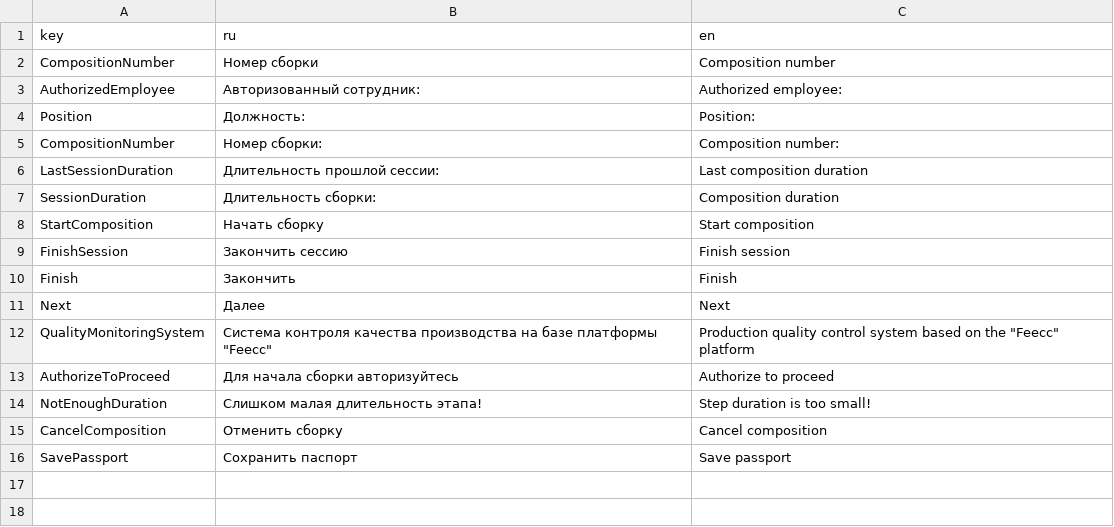
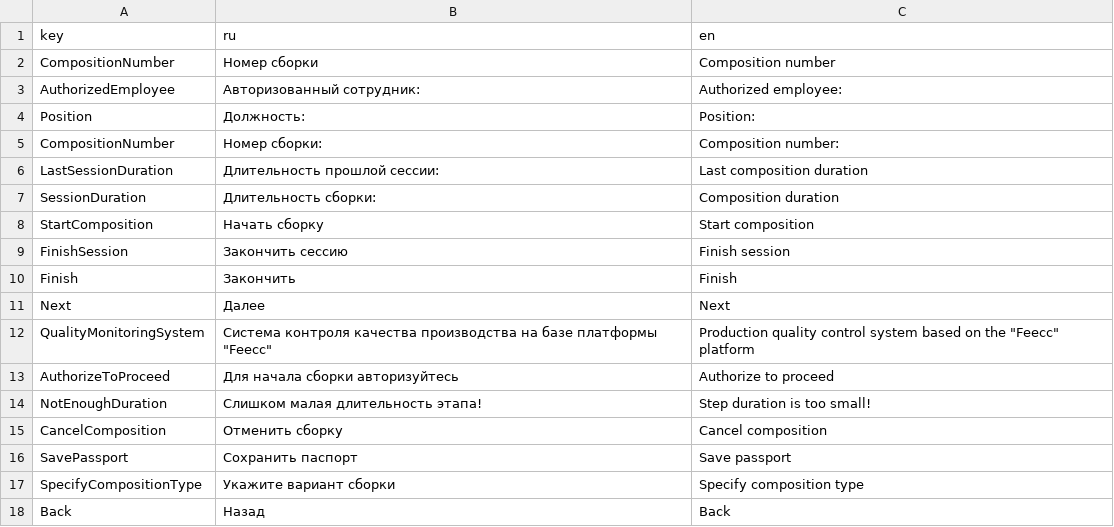
Before and after one commit to Multi-Agent-io/feecc-workbench-frontend, a CSV file: public/translation.csv, drawn as a sheet.

```diff
--- a/public/translation.csv
+++ b/public/translation.csv
@@ -16 +16,3 @@ CancelComposition,Отменить сборку,Cancel composition
 SavePassport,Сохранить паспорт,Save passport
+SpecifyCompositionType,Укажите вариант сборки,Specify composition type
+Back,Назад,Back
```
Also changed, not shown: 9 other files.
